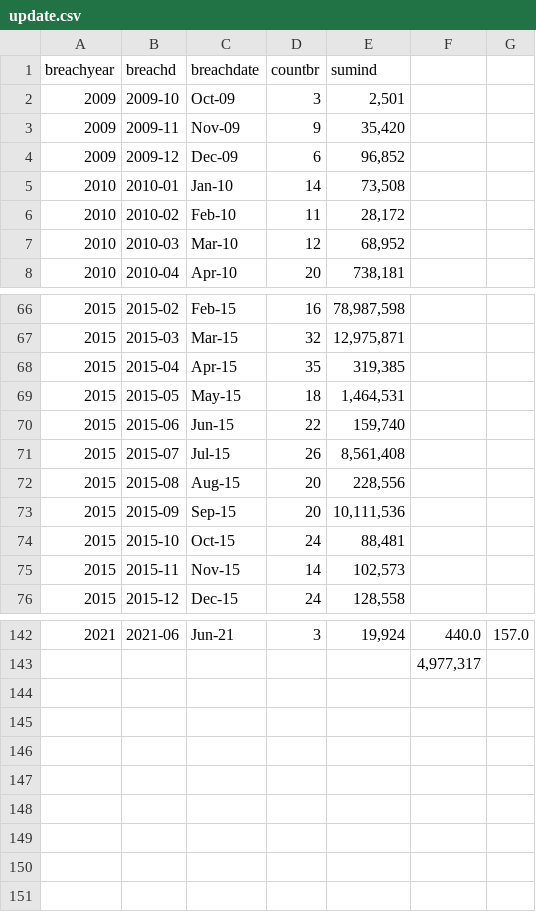
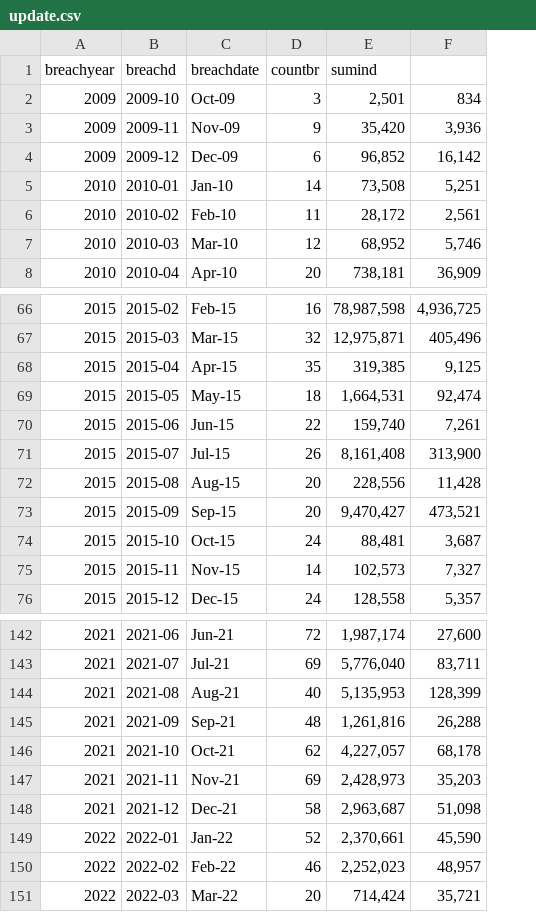
Before and after one commit to timbroderick/databreaches, a CSV file: 2_output/update.csv, drawn as a sheet; only a part is shown, gaps mark what is left out; removed rows and columns are numbered as before the commit, all else as after; the diff covers the shown part only; the diff names each change by its address in the sheet, - before the commit and + after, or states it on an @@ line.

```diff
--- a/2_output/update.csv
+++ b/2_output/update.csv
-column F, rows 142-143: 440.0 | 4,977,317
-column G, row 142: 157.0
+column F, rows 2-8: 834 | 3,936 | 16,142 | 5,251 | 2,561 | 5,746 | 36,909; rows 66-76: 4,936,725 | 405,496 | 9,125 | 92,474 | 7,261 | 313,900 | 11,428 | 473,521 | 3,687 | 7,327 | 5,357; rows 142-143: 27,600 | 83,711
-E69 (sumind): 1,464,531
+E69 (sumind): 1,664,531
-E71 (sumind): 8,561,408
+E71 (sumind): 8,161,408
-E73 (sumind): 10,111,536
+E73 (sumind): 9,470,427
-D142 (countbr): 3
+D142 (countbr): 72
-E142 (sumind): 19,924
+E142 (sumind): 1,987,174
-A143 (breachyear): (empty)
+A143 (breachyear): 2021
-B143 (breachd): (empty)
+B143 (breachd): 2021-07
-C143 (breachdate): (empty)
+C143 (breachdate): Jul-21
-D143 (countbr): (empty)
+D143 (countbr): 69
-E143 (sumind): (empty)
+E143 (sumind): 5,776,040
+row 144: 2021 | 2021-08 | Aug-21 | 40 | 5,135,953 | 128,399
+row 145: 2021 | 2021-09 | Sep-21 | 48 | 1,261,816 | 26,288
+row 146: 2021 | 2021-10 | Oct-21 | 62 | 4,227,057 | 68,178
+row 147: 2021 | 2021-11 | Nov-21 | 69 | 2,428,973 | 35,203
+row 148: 2021 | 2021-12 | Dec-21 | 58 | 2,963,687 | 51,098
+row 149: 2022 | 2022-01 | Jan-22 | 52 | 2,370,661 | 45,590
+row 150: 2022 | 2022-02 | Feb-22 | 46 | 2,252,023 | 48,957
+row 151: 2022 | 2022-03 | Mar-22 | 20 | 714,424 | 35,721
```
Also changed, not shown: 35 edited cells elsewhere in this file, 2_output/topten.csv, 9 other files.
